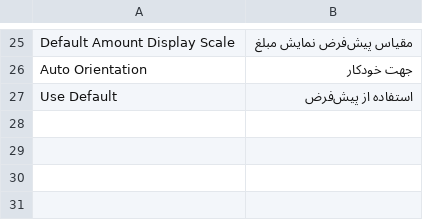
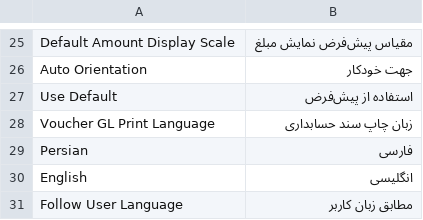
Before and after one commit to erenaydin-t/ERPNext_Extensions, a CSV file: erpnext_extensions/translations/fa.csv, drawn as a sheet; only a part is shown, gaps mark what is left out; the diff names each change by its address in the sheet, - before the commit and + after, or states it on an @@ line.

```diff
--- a/erpnext_extensions/translations/fa.csv
+++ b/erpnext_extensions/translations/fa.csv
+row 28: Voucher GL Print Language | زبان چاپ سند حسابداری
+row 29: Persian | فارسی
+row 30: English | انگلیسی
+row 31: Follow User Language | مطابق زبان کاربر
```
Also changed, not shown: 18 other files.
